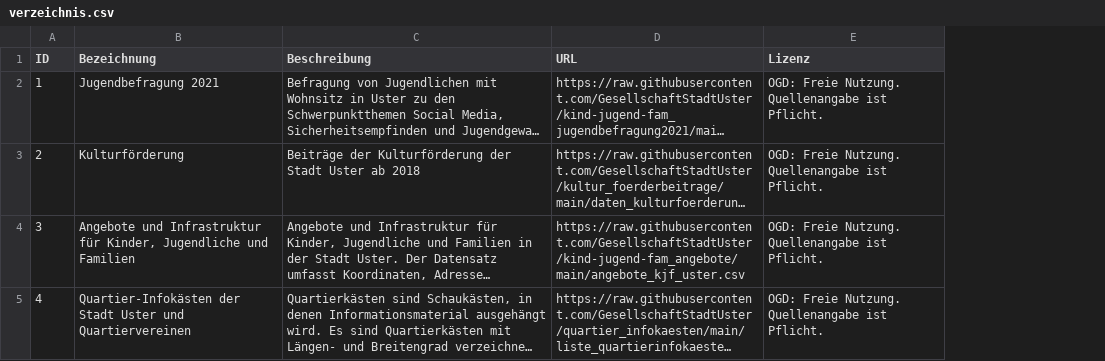
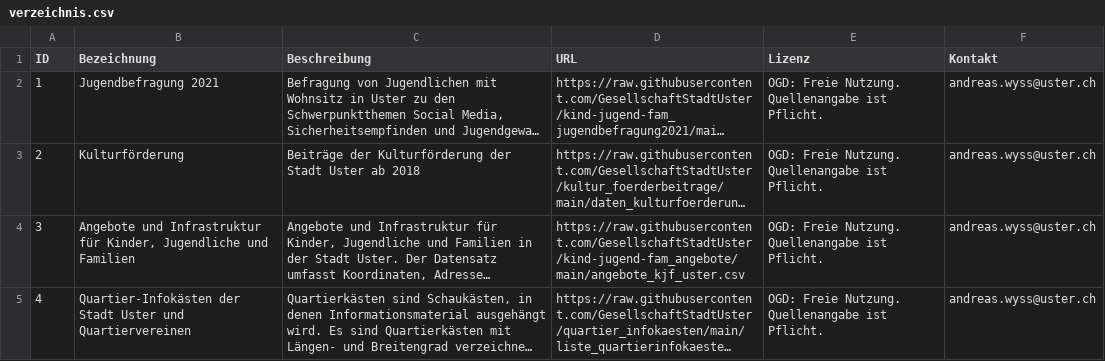
Before and after one commit to DataStadtUsterZH/DataDirectory, a CSV file: verzeichnis.csv, drawn as a sheet; long unchanged cells end in …; the diff names each change by its address in the sheet, - before the commit and + after, or states it on an @@ line.

Commit message:
Update verzeichnis.csv

```diff
--- a/verzeichnis.csv
+++ b/verzeichnis.csv
+column F (Kontakt), rows 2-5: all andreas.wyss@uster.ch
```
